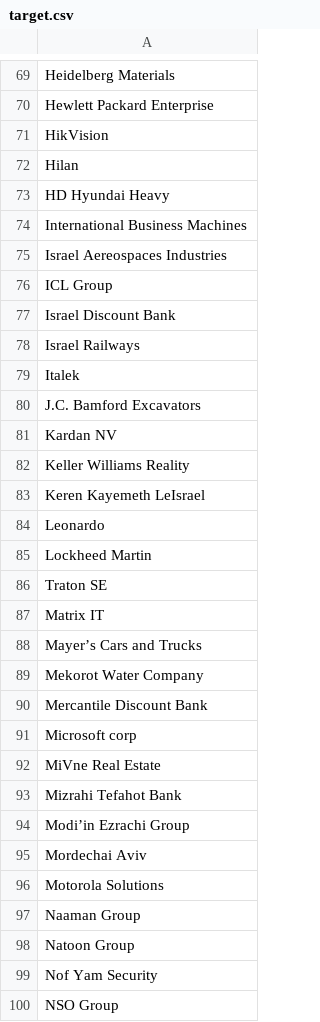
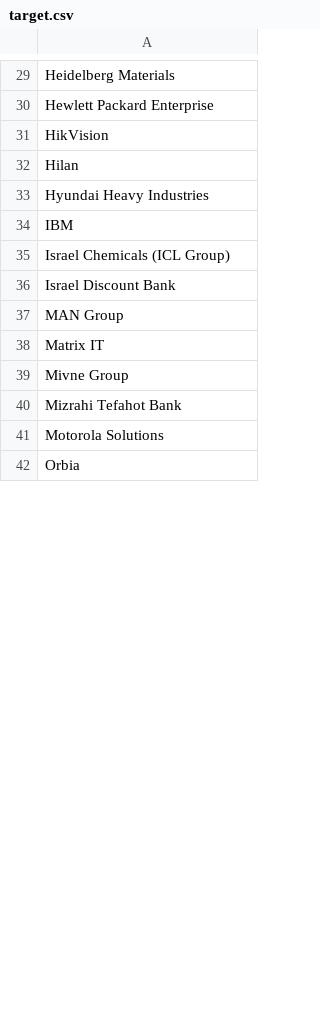
Before and after one commit to tvp-freeports/analysis_finance_reports, a CSV file: src/freeports_analysis/data/target.csv, drawn as a sheet; only a part is shown, gaps mark what is left out; the shorter side is filled out with more unchanged rows; the diff covers the shown part only.

Commit message:
old target

```diff
--- a/src/freeports_analysis/data/target.csv
+++ b/src/freeports_analysis/data/target.csv
@@ -72,29 +32,10 @@ HikVision
 Hilan
-HD Hyundai Heavy
-International Business Machines
-Israel Aereospaces Industries
-ICL Group
+Hyundai Heavy Industries
+IBM
+Israel Chemicals (ICL Group)
 Israel Discount Bank
-Israel Railways
-Italek
-J.C. Bamford Excavators
-Kardan NV
-Keller Williams Reality
-Keren Kayemeth LeIsrael
-Leonardo
-Lockheed Martin
-Traton SE
+MAN Group
 Matrix IT
-Mayer’s Cars and Trucks
-Mekorot Water Company
-Mercantile Discount Bank
-Microsoft corp
-MiVne Real Estate
+Mivne Group
 Mizrahi Tefahot Bank
-Modi’in Ezrachi Group
-Mordechai Aviv
 Motorola Solutions
-Naaman Group
-Natoon Group
-Nof Yam Security
-NSO Group
```
Also changed, not shown: 79 removed rows and 12 edited cells elsewhere in this file.
